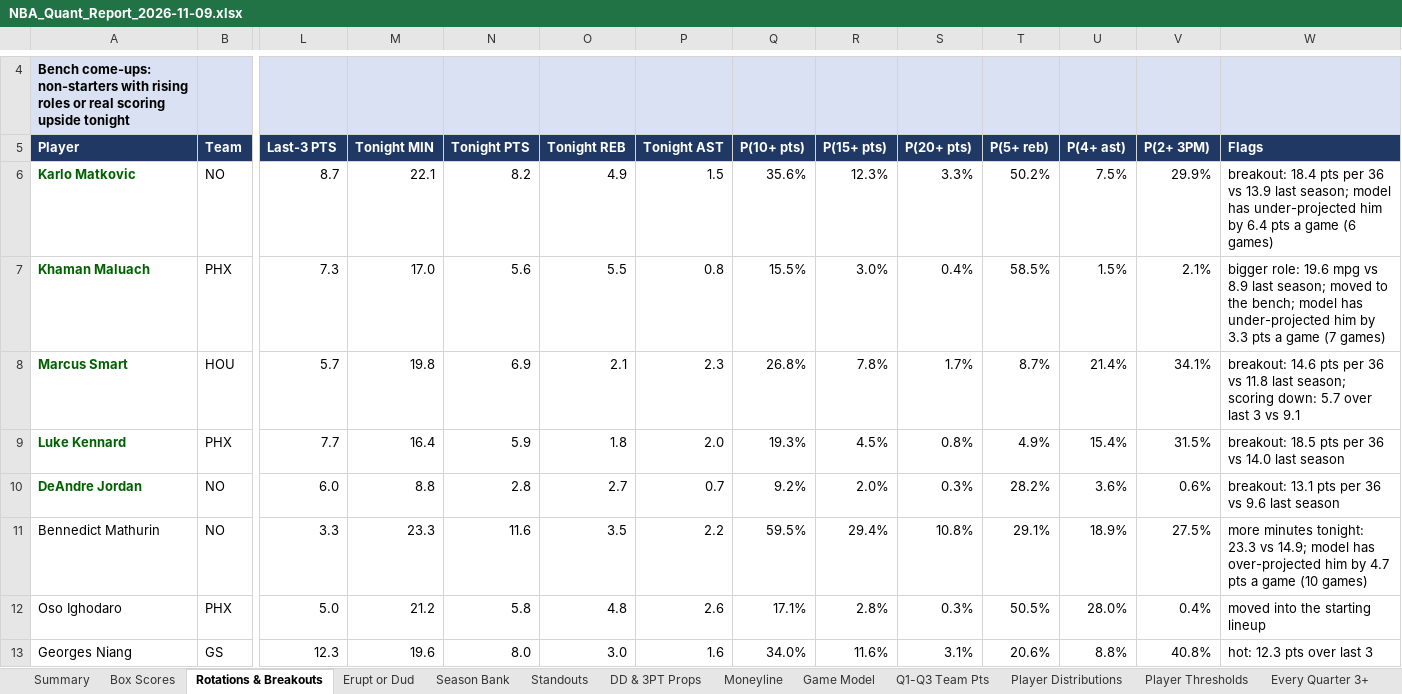
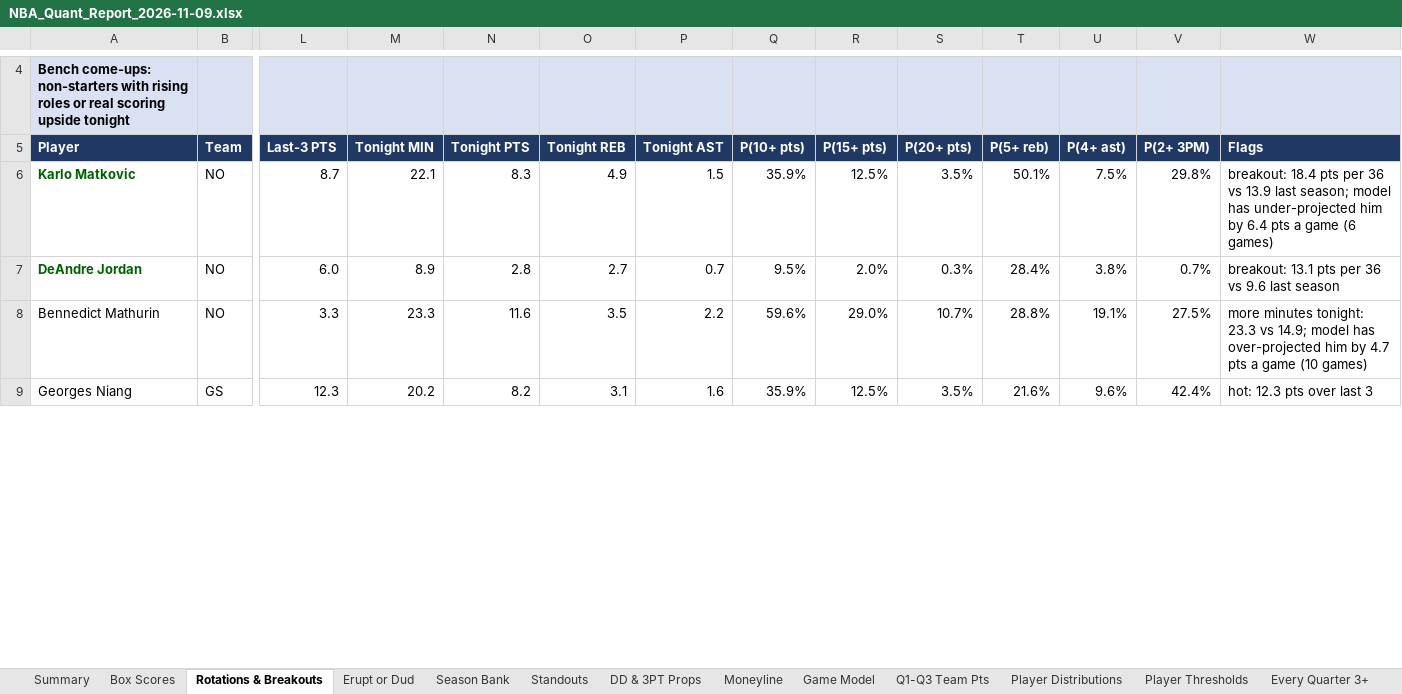
Before and after one commit to HeyShawtty/nba-quant-desk, an Excel workbook: reports/NBA_Quant_Report_2026-11-09.xlsx, sheet Rotations & Breakouts, drawn as a sheet; only a part is shown, gaps mark what is left out; values as stored, in another font and other column widths than the file's, no borders; removed rows and columns are numbered as before the commit, all else as after; rows hold the shown columns only; the diff covers the shown part only; the diff names each change by its address in the sheet, - before the commit and + after, or states it on an @@ line.

```diff
--- a/reports/NBA_Quant_Report_2026-11-09.xlsx (sheet Rotations & Breakouts)
+++ b/reports/NBA_Quant_Report_2026-11-09.xlsx (sheet Rotations & Breakouts)
-N6 (Tonight PTS): 8.2
+N6 (Tonight PTS): 8.3
-Q6 (P(10+ pts)): 35.6%
+Q6 (P(10+ pts)): 35.9%
-R6 (P(15+ pts)): 12.3%
+R6 (P(15+ pts)): 12.5%
-S6 (P(20+ pts)): 3.3%
+S6 (P(20+ pts)): 3.5%
-T6 (P(5+ reb)): 50.2%
+T6 (P(5+ reb)): 50.1%
-V6 (P(2+ 3PM)): 29.9%
+V6 (P(2+ 3PM)): 29.8%
-row 7: Khaman Maluach | PHX | 7.3 | 17.0 | 5.6 | 5.5 | 0.8 | 15.5% | 3.0% | 0.4% | 58.5% | 1.5% | 2.1% | bigger role: 19.6 mpg vs 8.9 last season; moved to the bench; model has under-projected him by 3.3 pts a game (7 games)
-row 8: Marcus Smart | HOU | 5.7 | 19.8 | 6.9 | 2.1 | 2.3 | 26.8% | 7.8% | 1.7% | 8.7% | 21.4% | 34.1% | breakout: 14.6 pts per 36 vs 11.8 last season; scoring down: 5.7 over last 3 vs 9.1
-row 9: Luke Kennard | PHX | 7.7 | 16.4 | 5.9 | 1.8 | 2.0 | 19.3% | 4.5% | 0.8% | 4.9% | 15.4% | 31.5% | breakout: 18.5 pts per 36 vs 14.0 last season
-M7 (Tonight MIN): 8.8
+M7 (Tonight MIN): 8.9
-Q7 (P(10+ pts)): 9.2%
+Q7 (P(10+ pts)): 9.5%
-T7 (P(5+ reb)): 28.2%
+T7 (P(5+ reb)): 28.4%
-U7 (P(4+ ast)): 3.6%
+U7 (P(4+ ast)): 3.8%
-V7 (P(2+ 3PM)): 0.6%
+V7 (P(2+ 3PM)): 0.7%
-Q8 (P(10+ pts)): 59.5%
+Q8 (P(10+ pts)): 59.6%
-R8 (P(15+ pts)): 29.4%
+R8 (P(15+ pts)): 29.0%
-S8 (P(20+ pts)): 10.8%
+S8 (P(20+ pts)): 10.7%
-T8 (P(5+ reb)): 29.1%
+T8 (P(5+ reb)): 28.8%
-U8 (P(4+ ast)): 18.9%
+U8 (P(4+ ast)): 19.1%
-row 12: Oso Ighodaro | PHX | 5.0 | 21.2 | 5.8 | 4.8 | 2.6 | 17.1% | 2.8% | 0.3% | 50.5% | 28.0% | 0.4% | moved into the starting lineup
-M9 (Tonight MIN): 19.6
+M9 (Tonight MIN): 20.2
-N9 (Tonight PTS): 8.0
+N9 (Tonight PTS): 8.2
-O9 (Tonight REB): 3.0
+O9 (Tonight REB): 3.1
-Q9 (P(10+ pts)): 34.0%
+Q9 (P(10+ pts)): 35.9%
-R9 (P(15+ pts)): 11.6%
+R9 (P(15+ pts)): 12.5%
-S9 (P(20+ pts)): 3.1%
+S9 (P(20+ pts)): 3.5%
-T9 (P(5+ reb)): 20.6%
+T9 (P(5+ reb)): 21.6%
-U9 (P(4+ ast)): 8.8%
+U9 (P(4+ ast)): 9.6%
-V9 (P(2+ 3PM)): 40.8%
+V9 (P(2+ 3PM)): 42.4%
```
Also changed, not shown: 2 added rows, 66 removed rows and 198 edited cells elsewhere in this sheet, sheet Player Distributions, sheet Player Thresholds, sheet Season Bank, sheet Minutes & Injuries, sheet Standouts, sheet Box Scores, 11 more sheets, formulas that keep their value, reports/Data_Bank_2026-27.xlsx, 7 other files.
